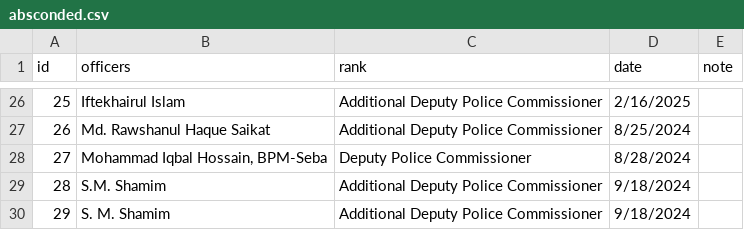
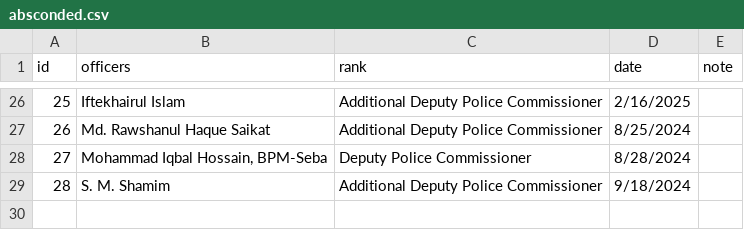
Before and after one commit to muimran/police_story_ds, a CSV file: build/absconded.csv, drawn as a sheet; only a part is shown, gaps mark what is left out; removed rows and columns are numbered as before the commit, all else as after; the diff names each change by its address in the sheet, - before the commit and + after, or states it on an @@ line.

```diff
--- a/build/absconded.csv
+++ b/build/absconded.csv
-row 29: 28 | S.M. Shamim | Additional Deputy Police Commissioner | 9/18/2024
@@ column A (id) renumbered from row 29 down @@
```
Also changed, not shown: build/scrolly.csv, static/absconded.csv, 39 other files.
